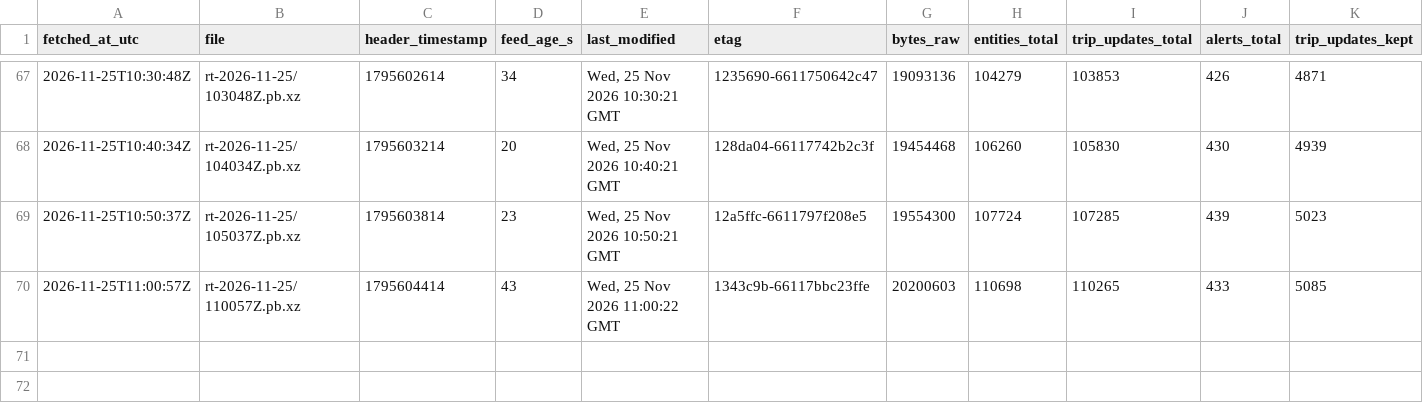
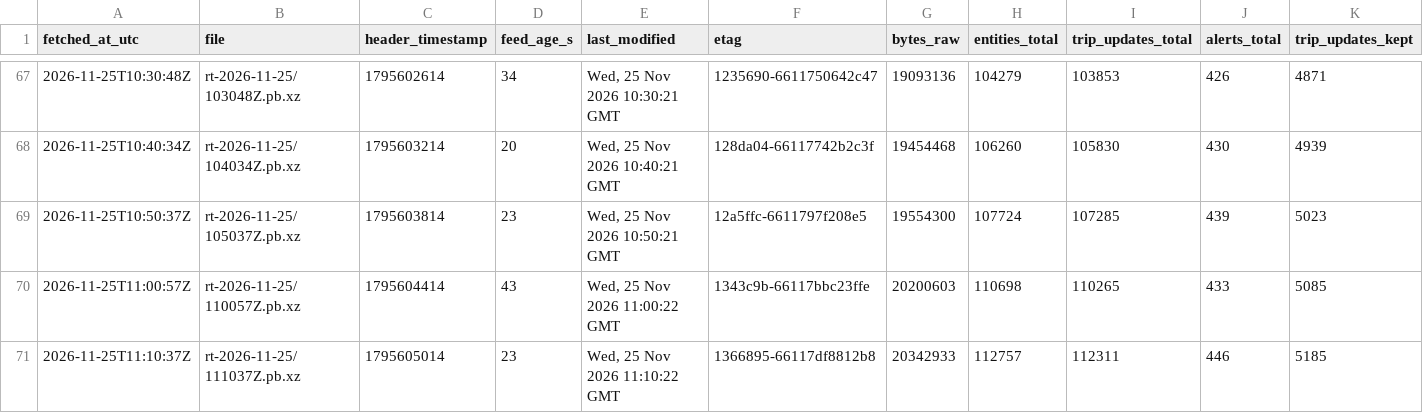
Before and after one commit to FabianGlueck/gtfs-rt-recorder, a CSV file: data/index/2026-11-25.csv, drawn as a sheet; only a part is shown, gaps mark what is left out; rows hold the shown columns only; the diff names each change by its address in the sheet, - before the commit and + after, or states it on an @@ line.

```diff
--- a/data/index/2026-11-25.csv
+++ b/data/index/2026-11-25.csv
+row 71: 2026-11-25T11:10:37Z | rt-2026-11-25/111037Z.pb.xz | 1795605014 | 23 | Wed, 25 Nov 2026 11:10:22 GMT | 1366895-66117df8812b8 | 20342933 | 112757 | 112311 | 446 | 5185
```
